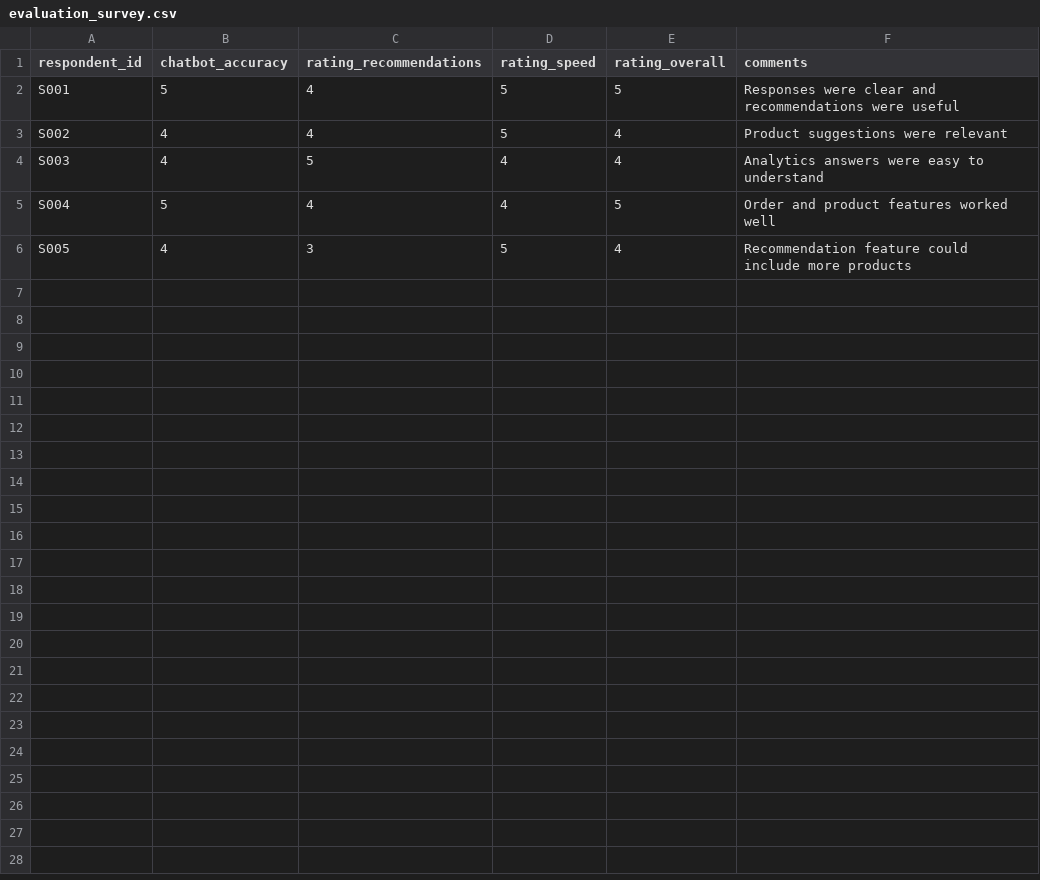
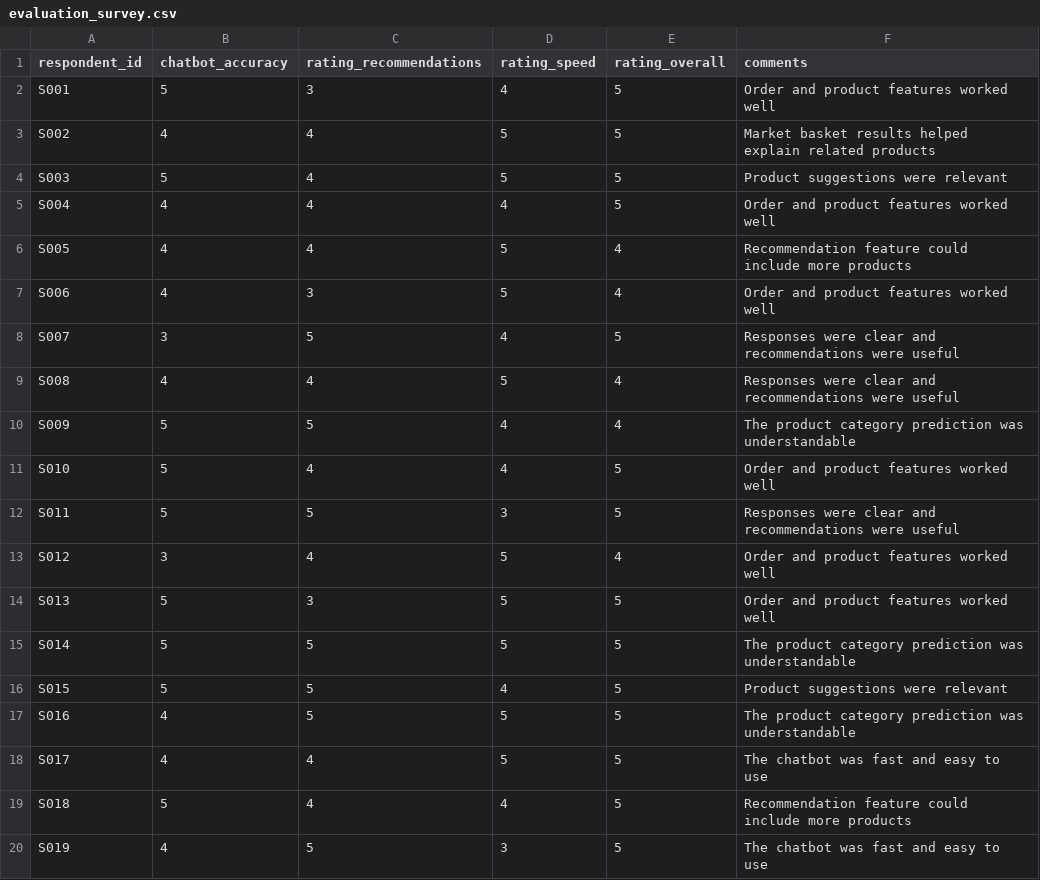
Before and after one commit to yemyatthway/E-commerce-Chatbot, a CSV file: evaluation_survey.csv, drawn as a sheet; only a part is shown; the diff covers the shown part only.

```diff
--- a/evaluation_survey.csv
+++ b/evaluation_survey.csv
@@ -1,6 +1,20 @@
 respondent_id,chatbot_accuracy,rating_recommendations,rating_speed,rating_overall,comments
-S001,5,4,5,5,Responses were clear and recommendations were useful
-S002,4,4,5,4,Product suggestions were relevant
-S003,4,5,4,4,Analytics answers were easy to understand
-S004,5,4,4,5,Order and product features worked well
-S005,4,3,5,4,Recommendation feature could include more products
+S001,5,3,4,5,Order and product features worked well
+S002,4,4,5,5,Market basket results helped explain related products
+S003,5,4,5,5,Product suggestions were relevant
+S004,4,4,4,5,Order and product features worked well
+S005,4,4,5,4,Recommendation feature could include more products
+S006,4,3,5,4,Order and product features worked well
+S007,3,5,4,5,Responses were clear and recommendations were useful
+S008,4,4,5,4,Responses were clear and recommendations were useful
+S009,5,5,4,4,The product category prediction was understandable
+S010,5,4,4,5,Order and product features worked well
+S011,5,5,3,5,Responses were clear and recommendations were useful
+S012,3,4,5,4,Order and product features worked well
+S013,5,3,5,5,Order and product features worked well
+S014,5,5,5,5,The product category prediction was understandable
+S015,5,5,4,5,Product suggestions were relevant
+S016,4,5,5,5,The product category prediction was understandable
+S017,4,4,5,5,The chatbot was fast and easy to use
+S018,5,4,4,5,Recommendation feature could include more products
+S019,4,5,3,5,The chatbot was fast and easy to use
```
Also changed, not shown: 11 added rows elsewhere in this file, products.csv, 9 other files.
